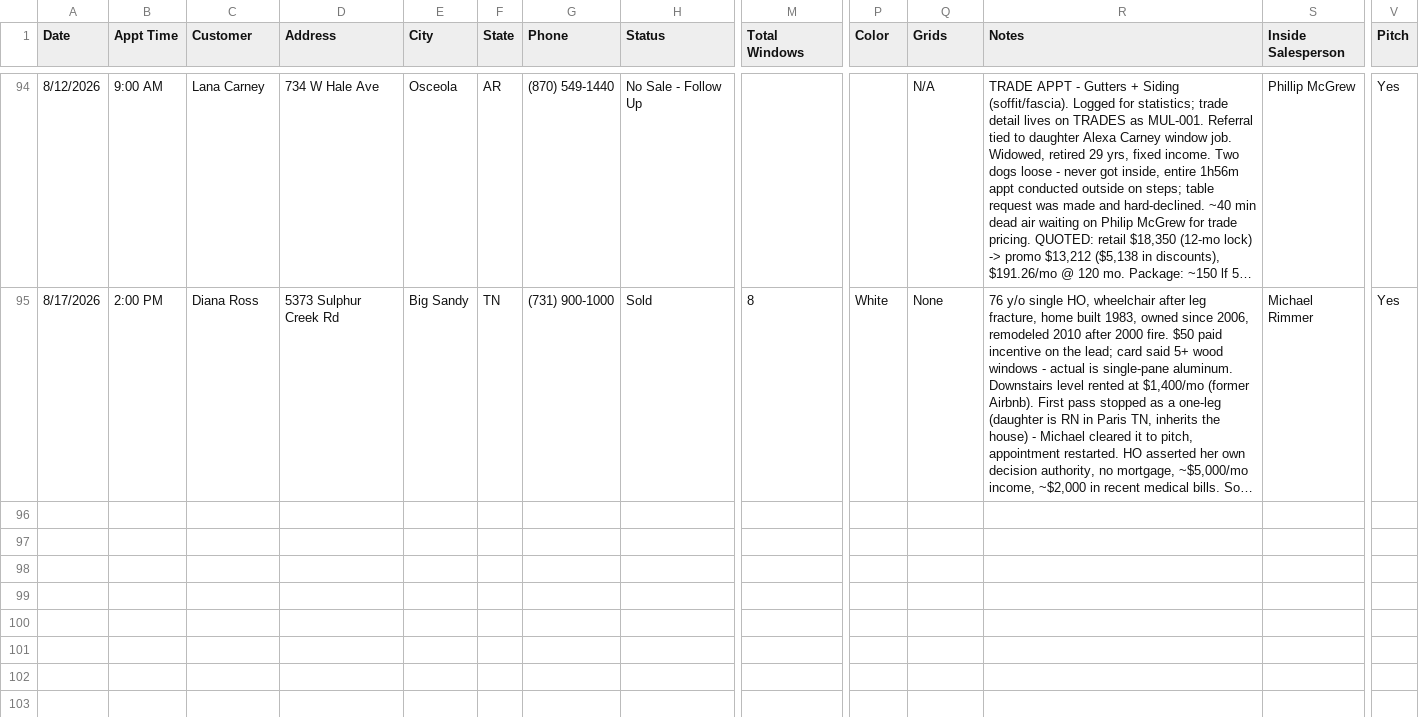
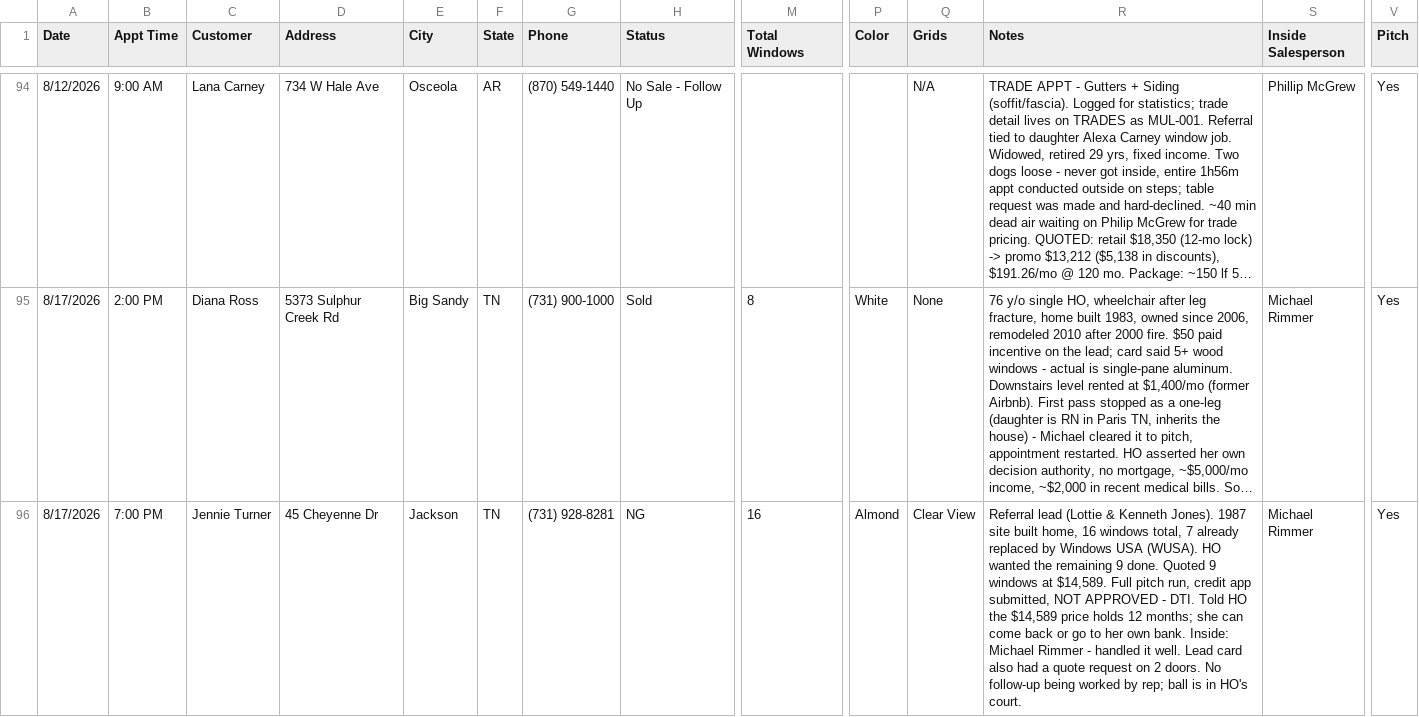
Before and after one commit to acshotsprings/wintek-data, a CSV file: wintek_master.csv, drawn as a sheet; only a part is shown, gaps mark what is left out; long unchanged cells end in …; rows hold the shown columns only; the diff names each change by its address in the sheet, - before the commit and + after, or states it on an @@ line.

Commit message:
MASTER export 2026-08-18T02:14:41.471Z

```diff
--- a/wintek_master.csv
+++ b/wintek_master.csv
+row 96: 8/17/2026 | 7:00 PM | Jennie Turner | 45 Cheyenne Dr | Jackson | TN | (731) 928-8281 | NG | 16 | Almond | Clear View | Referral lead (Lottie & Kenneth Jones). 1987 site built home, 16 windows total, 7 already replaced by Windows USA (WUSA). HO wanted the remaining 9 done. Quoted 9 windows at $14,589. Full pitch run, credit app submitted, NOT APPROVED - DTI. Told HO the $14,589 price holds 12 months; she can come back or go to her own bank. Inside: Michael Rimmer - handled it well. Lead card also had a quote request on 2 doors. No follow-up being worked by rep; ball is in HO's court. | Michael Rimmer | Yes
```
